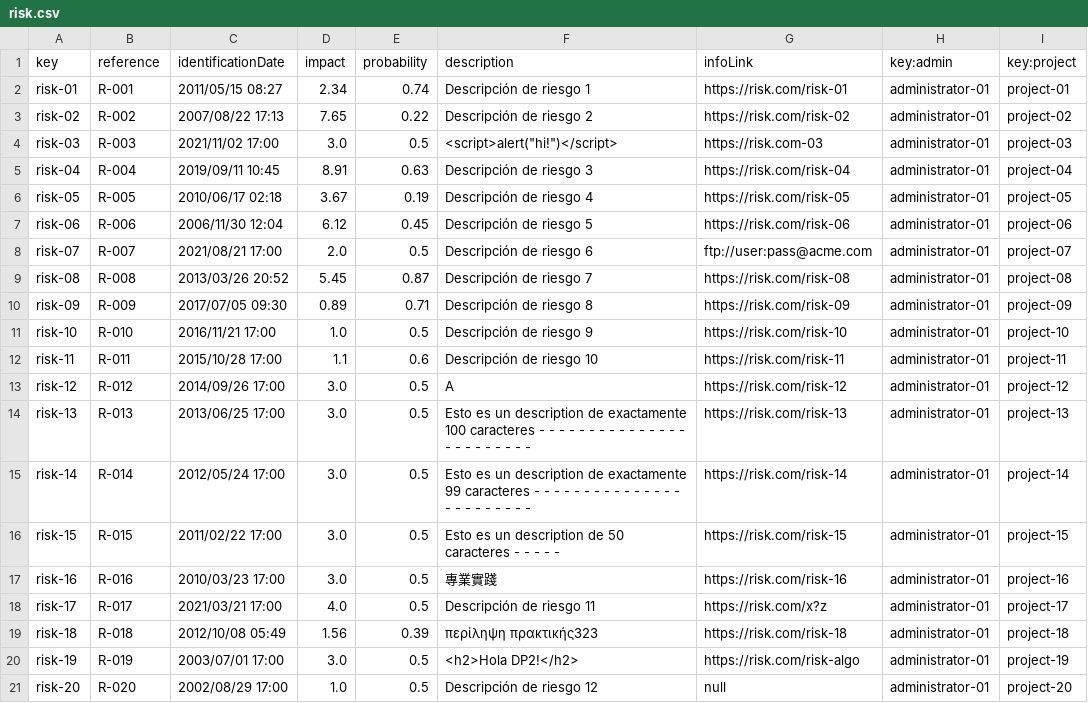
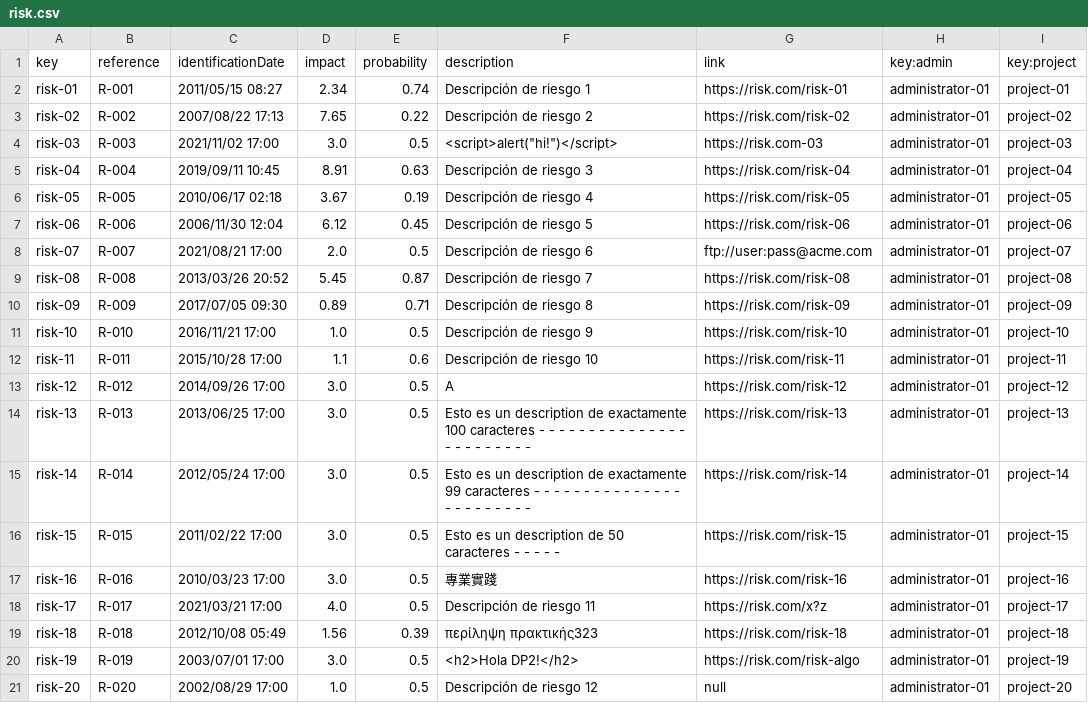
Before and after one commit to karyouben/Acme-SF-D04, a CSV file: src/main/webapp/WEB-INF/resources/sample-data/risk.csv, drawn as a sheet.

```diff
--- a/src/main/webapp/WEB-INF/resources/sample-data/risk.csv
+++ b/src/main/webapp/WEB-INF/resources/sample-data/risk.csv
@@ -1,2 +1,2 @@
-key,reference,identificationDate,impact,probability,description,infoLink,key:admin,key:project
+key,reference,identificationDate,impact,probability,description,link,key:admin,key:project
 risk-01,R-001,2011/05/15 08:27,2.34,0.74,Descripción de riesgo 1,https://risk.com/risk-01,administrator-01,project-01
```
Also changed, not shown: src/main/webapp/WEB-INF/resources/sample-data/objective.csv, 50 other files.
